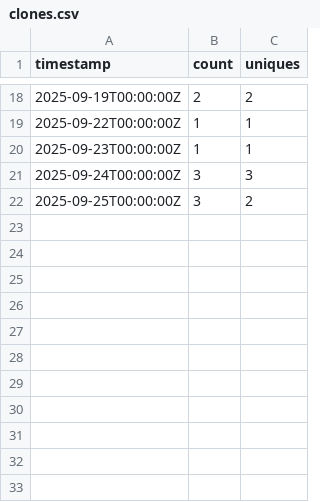
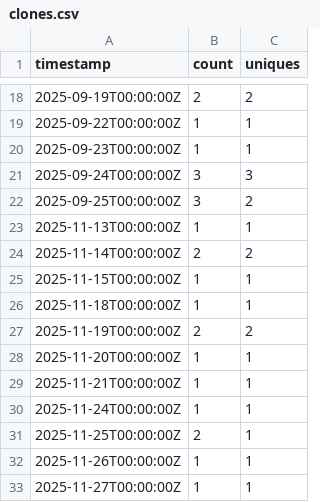
Before and after one commit to nclaeys/scrape-gh-stats, a CSV file: fluent-bit-go-azure_stats/clones.csv, drawn as a sheet; only a part is shown, gaps mark what is left out; the diff names each change by its address in the sheet, - before the commit and + after, or states it on an @@ line.

Commit message:
add extra stats

```diff
--- a/fluent-bit-go-azure_stats/clones.csv
+++ b/fluent-bit-go-azure_stats/clones.csv
+row 23: 2025-11-13T00:00:00Z | 1 | 1
+row 24: 2025-11-14T00:00:00Z | 2 | 2
+row 25: 2025-11-15T00:00:00Z | 1 | 1
+row 26: 2025-11-18T00:00:00Z | 1 | 1
+row 27: 2025-11-19T00:00:00Z | 2 | 2
+row 28: 2025-11-20T00:00:00Z | 1 | 1
+row 29: 2025-11-21T00:00:00Z | 1 | 1
+row 30: 2025-11-24T00:00:00Z | 1 | 1
+row 31: 2025-11-25T00:00:00Z | 2 | 1
+row 32: 2025-11-26T00:00:00Z | 1 | 1
+row 33: 2025-11-27T00:00:00Z | 1 | 1
```
Also changed, not shown: 5 other files.
